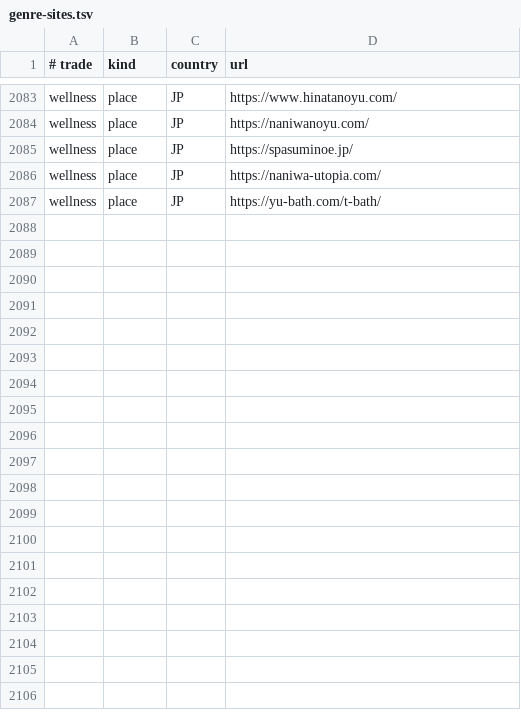
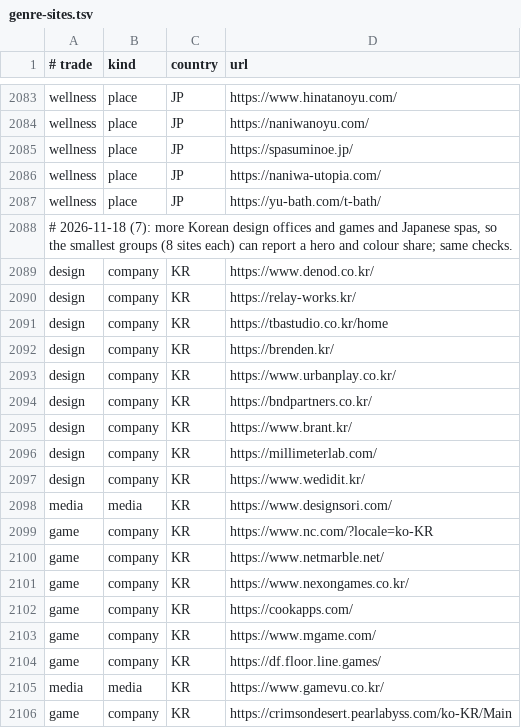
Before and after one commit to prentice7725/ui-refiner, a TSV file: scripts/genre-sites.tsv, drawn as a sheet; only a part is shown, gaps mark what is left out; the diff covers the shown part only.

```diff
--- a/scripts/genre-sites.tsv
+++ b/scripts/genre-sites.tsv
@@ -2087 +2087,20 @@ wellness	place	JP	https://naniwa-utopia.com/
 wellness	place	JP	https://yu-bath.com/t-bath/
+# 2026-11-18 (7): more Korean design offices and games and Japanese spas, so the smallest groups (8 sites each) can report a hero and colour share; same checks.
+design	company	KR	https://www.denod.co.kr/
+design	company	KR	https://relay-works.kr/
+design	company	KR	https://tbastudio.co.kr/home
+design	company	KR	https://brenden.kr/
+design	company	KR	https://www.urbanplay.co.kr/
+design	company	KR	https://bndpartners.co.kr/
+design	company	KR	https://www.brant.kr/
+design	company	KR	https://millimeterlab.com/
+design	company	KR	https://www.wedidit.kr/
+media	media	KR	https://www.designsori.com/
+game	company	KR	https://www.nc.com/?locale=ko-KR
+game	company	KR	https://www.netmarble.net/
+game	company	KR	https://www.nexongames.co.kr/
+game	company	KR	https://cookapps.com/
+game	company	KR	https://www.mgame.com/
+game	company	KR	https://df.floor.line.games/
+media	media	KR	https://www.gamevu.co.kr/
+game	company	KR	https://crimsondesert.pearlabyss.com/ko-KR/Main
```
Also changed, not shown: 9 added rows elsewhere in this file, data/genre-reference/sites.tsv, 9 other files.
